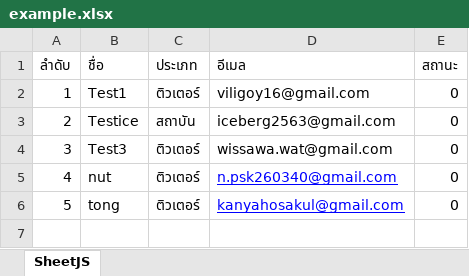
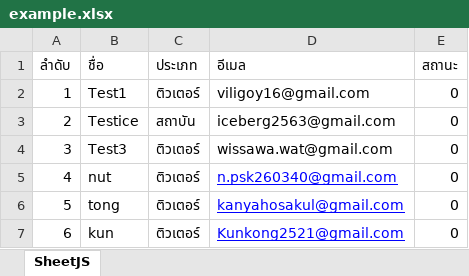
Before and after one commit to Iceberg-incorporation/send-email-all, an Excel workbook: docs/example.xlsx, sheet SheetJS, drawn as a sheet; values as stored, in another font and other column widths than the file's, no borders; the diff names each change by its address in the sheet, - before the commit and + after, or states it on an @@ line.

```diff
--- a/docs/example.xlsx (sheet SheetJS)
+++ b/docs/example.xlsx (sheet SheetJS)
+row 7: 6 | kun | ติวเตอร์ | Kunkong2521@gmail.com | 0
```
Also changed, not shown: 3 other files.
